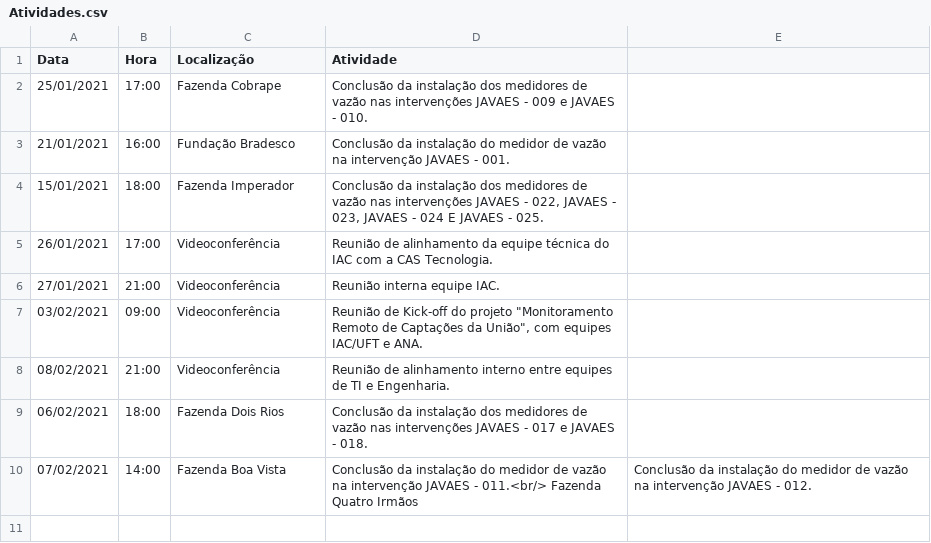
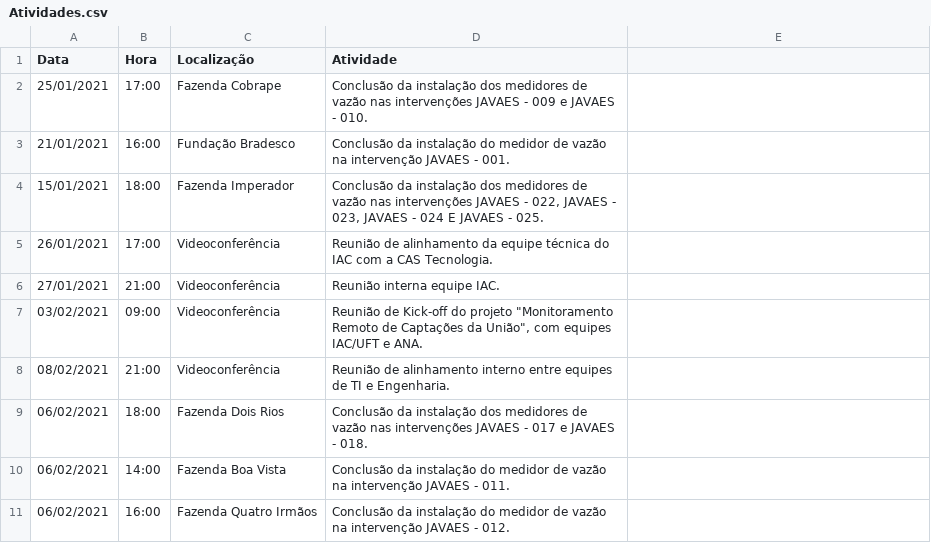
Before and after one commit to Weslly31/PortalDeNoticias, a CSV file: atividades/Atividades.csv, drawn as a sheet.

Commit message:
Update Atividades.csv

```diff
--- a/atividades/Atividades.csv
+++ b/atividades/Atividades.csv
@@ -9,2 +9,3 @@
 06/02/2021;18:00;Fazenda Dois Rios;Conclusão da instalação dos medidores de vazão nas intervenções JAVAES - 017 e JAVAES - 018.
-07/02/2021;14:00;Fazenda Boa Vista;Conclusão da instalação do medidor de vazão na intervenção JAVAES - 011.<br/> Fazenda Quatro Irmãos;Conclusão da instalação do medidor de vazão na intervenção JAVAES - 012.
+06/02/2021;14:00;Fazenda Boa Vista;Conclusão da instalação do medidor de vazão na intervenção JAVAES - 011.
+06/02/2021;16:00;Fazenda Quatro Irmãos;Conclusão da instalação do medidor de vazão na intervenção JAVAES - 012.
```
